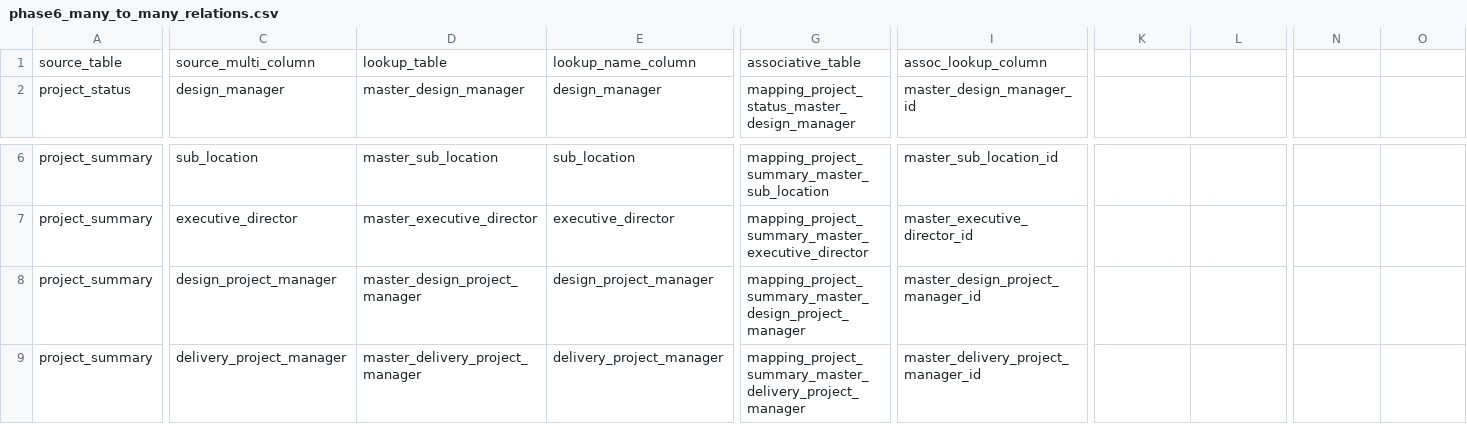
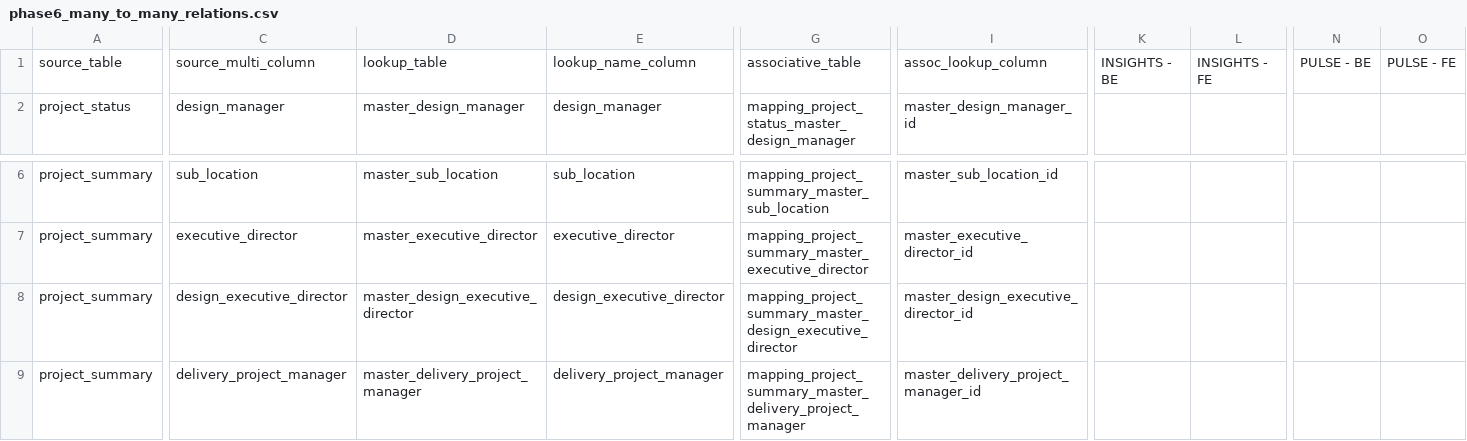
Before and after one commit to Husseinelghoul/database_revamp, a CSV file: config/data_integrity_changes/phase6_many_to_many_relations.csv, drawn as a sheet; only a part is shown, gaps mark what is left out; the diff names each change by its address in the sheet, - before the commit and + after, or states it on an @@ line.

```diff
--- a/config/data_integrity_changes/phase6_many_to_many_relations.csv
+++ b/config/data_integrity_changes/phase6_many_to_many_relations.csv
-K1: (empty)
+K1: INSIGHTS - BE
-L1: (empty)
+L1: INSIGHTS - FE
-N1: (empty)
+N1: PULSE - BE
-O1: (empty)
+O1: PULSE - FE
-C8: design_project_manager
+C8: design_executive_director
-D8: master_design_project_manager
+D8: master_design_executive_director
-E8: design_project_manager
+E8: design_executive_director
-G8: mapping_project_summary_master_design_project_manager
+G8: mapping_project_summary_master_design_executive_director
-I8: master_design_project_manager_id
+I8: master_design_executive_director_id
```
Also changed, not shown: config/data_integrity_changes/phase6_unused_columns.csv, config/data_integrity_changes/primary_keys.csv, 3 other files.
